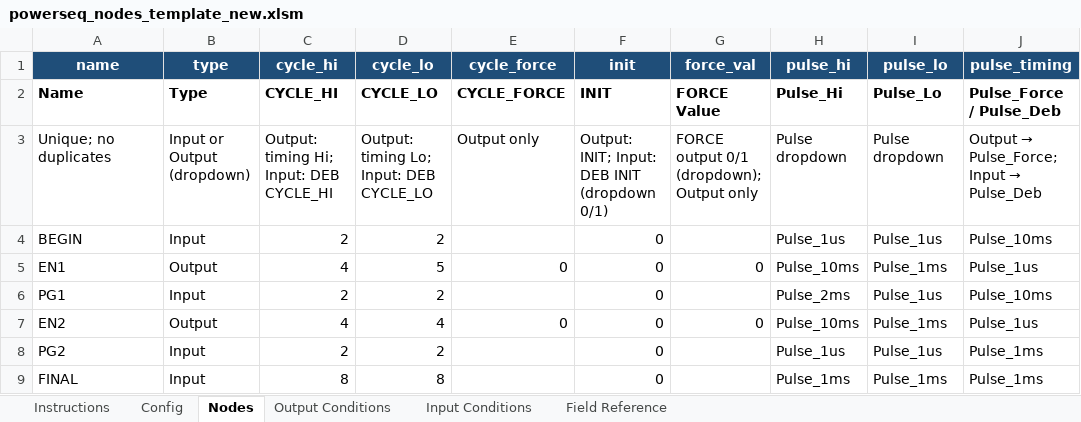
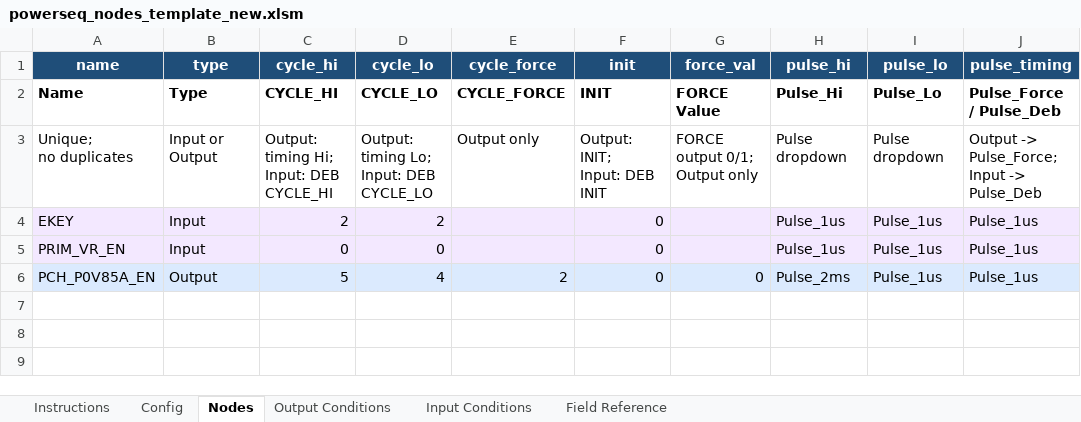
Before and after one commit to maxharu/pwrseq_gen, an Excel workbook: templates/powerseq_nodes_template_new.xlsm, sheet Nodes, drawn as a sheet; values as stored, in another font and other column widths than the file's, no borders; charts and pictures not drawn; removed rows and columns are numbered as before the commit, all else as after; ↵ is a line break in a cell; the diff names each change by its address in the sheet, - before the commit and + after, or states it on an @@ line.

```diff
--- a/templates/powerseq_nodes_template_new.xlsm (sheet Nodes)
+++ b/templates/powerseq_nodes_template_new.xlsm (sheet Nodes)
-A3 (name): Unique; no duplicates
+A3 (name): Unique; ↵ no duplicates
-B3 (type): Input or Output (dropdown)
+B3 (type): Input or Output
-C3 (cycle_hi): Output: timing Hi; Input: DEB CYCLE_HI
+C3 (cycle_hi): Output: timing Hi; ↵ Input: DEB CYCLE_HI
-D3 (cycle_lo): Output: timing Lo; Input: DEB CYCLE_LO
+D3 (cycle_lo): Output: timing Lo; ↵ Input: DEB CYCLE_LO
-F3 (init): Output: INIT; Input: DEB INIT (dropdown 0/1)
+F3 (init): Output: INIT; ↵ Input: DEB INIT
-G3 (force_val): FORCE output 0/1 (dropdown); Output only
+G3 (force_val): FORCE output 0/1; ↵ Output only
@@ J3 (pulse_timing): Output → Pulse_Force; Input → Pulse_Deb → Output -> Pulse_Force; ↵ Input -> Pulse_Deb @@
-A4 (name): BEGIN
+A4 (name): EKEY
-A4:J4 fill: none
+A4:J4 fill: #F3E8FF
-J4 (pulse_timing): Pulse_10ms
+J4 (pulse_timing): Pulse_1us
-row 5: EN1 | Output | 4 | 5 | 0 | 0 | 0 | Pulse_10ms | Pulse_1ms | Pulse_1us
-row 6: PG1 | Input | 2 | 2 |  | 0 |  | Pulse_2ms | Pulse_1us | Pulse_10ms
+row 5: PRIM_VR_EN | Input | 0 | 0 |  | 0 |  | Pulse_1us | Pulse_1us | Pulse_1us
-A6 (name): EN2
+A6 (name): PCH_P0V85A_EN
-A6:J6 fill: none
+A6:J6 fill: #DBEAFE
-C6 (cycle_hi): 4
+C6 (cycle_hi): 5
-E6 (cycle_force): 0
+E6 (cycle_force): 2
-H6 (pulse_hi): Pulse_10ms
+H6 (pulse_hi): Pulse_2ms
-I6 (pulse_lo): Pulse_1ms
+I6 (pulse_lo): Pulse_1us
-row 8: PG2 | Input | 2 | 2 |  | 0 |  | Pulse_1us | Pulse_1us | Pulse_1ms
-row 9: FINAL | Input | 8 | 8 |  | 0 |  | Pulse_1ms | Pulse_1ms | Pulse_1ms
```
Also changed, not shown: sheet Input Conditions, sheet Output Conditions, sheet Field Reference, sheet Instructions, sheet Config, charts or pictures, templates/demo_xlsm.xlsm, 7 other files.
